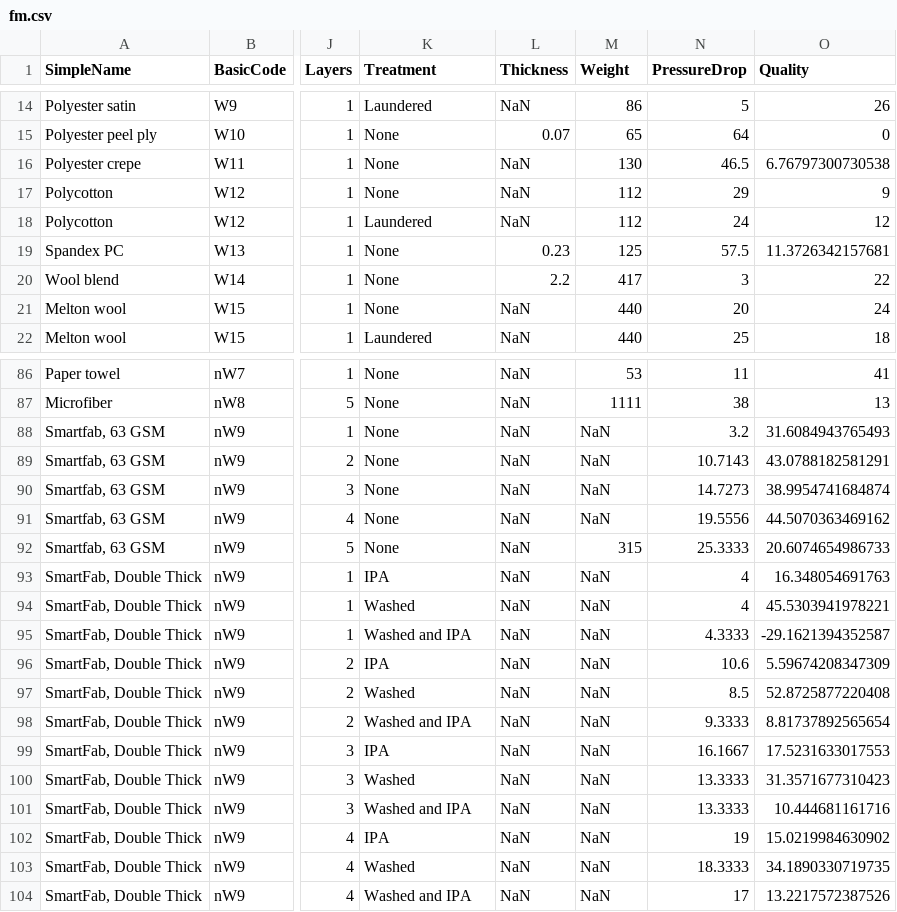
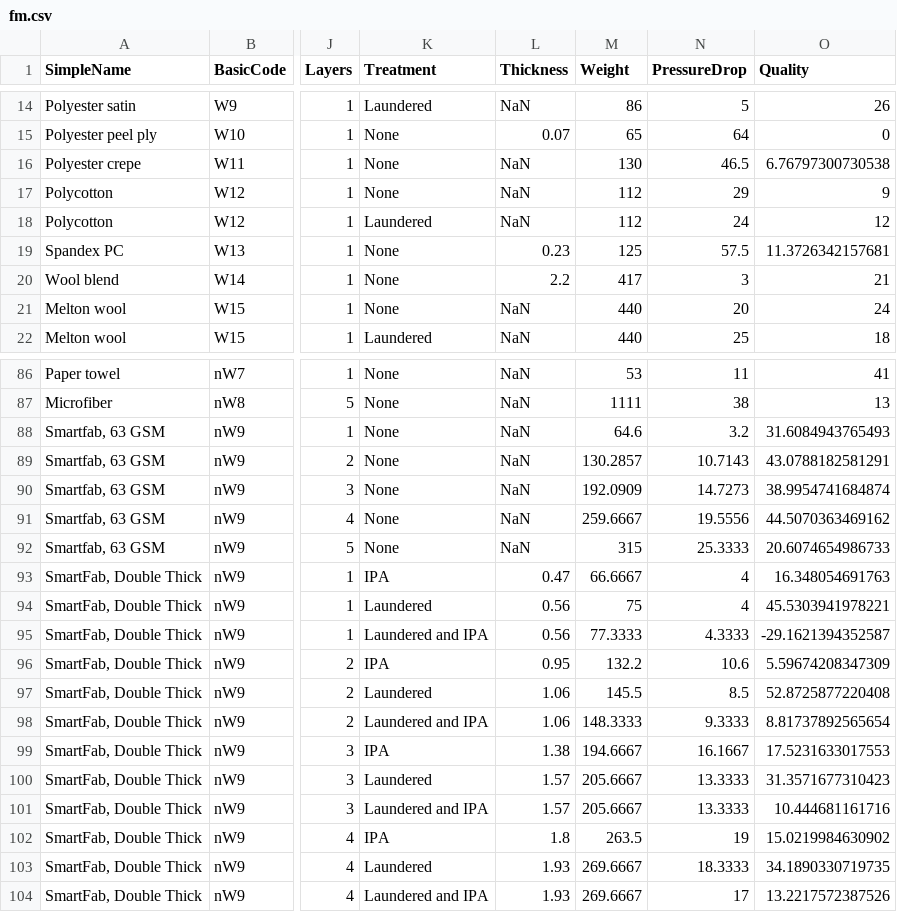
Before and after one commit to tsipkens/fmviz, a CSV file: data/fm.csv, drawn as a sheet; only a part is shown, gaps mark what is left out; the diff covers the shown part only; the diff names each change by its address in the sheet, - before the commit and + after, or states it on an @@ line.

```diff
--- a/data/fm.csv
+++ b/data/fm.csv
-O20 (Quality): 22
+O20 (Quality): 21
-M88 (Weight): NaN
+M88 (Weight): 64.6
-M89 (Weight): NaN
+M89 (Weight): 130.2857
-M90 (Weight): NaN
+M90 (Weight): 192.0909
-M91 (Weight): NaN
+M91 (Weight): 259.6667
-L93 (Thickness): NaN
+L93 (Thickness): 0.47
-M93 (Weight): NaN
+M93 (Weight): 66.6667
-K94 (Treatment): Washed
+K94 (Treatment): Laundered
-L94:L95 (Thickness): NaN
+L94:L95 (Thickness): 0.56
-M94 (Weight): NaN
+M94 (Weight): 75
-K95 (Treatment): Washed and IPA
+K95 (Treatment): Laundered and IPA
-M95 (Weight): NaN
+M95 (Weight): 77.3333
-L96 (Thickness): NaN
+L96 (Thickness): 0.95
-M96 (Weight): NaN
+M96 (Weight): 132.2
-K97 (Treatment): Washed
+K97 (Treatment): Laundered
-L97:L98 (Thickness): NaN
+L97:L98 (Thickness): 1.06
-M97 (Weight): NaN
+M97 (Weight): 145.5
-K98 (Treatment): Washed and IPA
+K98 (Treatment): Laundered and IPA
-M98 (Weight): NaN
+M98 (Weight): 148.3333
-L99 (Thickness): NaN
+L99 (Thickness): 1.38
-M99 (Weight): NaN
+M99 (Weight): 194.6667
-K100 (Treatment): Washed
+K100 (Treatment): Laundered
-L100:L101 (Thickness): NaN
+L100:L101 (Thickness): 1.57
-M100:M101 (Weight): NaN
+M100:M101 (Weight): 205.6667
-K101 (Treatment): Washed and IPA
+K101 (Treatment): Laundered and IPA
-L102 (Thickness): NaN
+L102 (Thickness): 1.8
-M102 (Weight): NaN
+M102 (Weight): 263.5
-K103 (Treatment): Washed
+K103 (Treatment): Laundered
-L103:L104 (Thickness): NaN
+L103:L104 (Thickness): 1.93
-M103:M104 (Weight): NaN
+M103:M104 (Weight): 269.6667
-K104 (Treatment): Washed and IPA
+K104 (Treatment): Laundered and IPA
```
Also changed, not shown: 161 edited cells elsewhere in this file, data/fm-all.csv, 1 other file.
